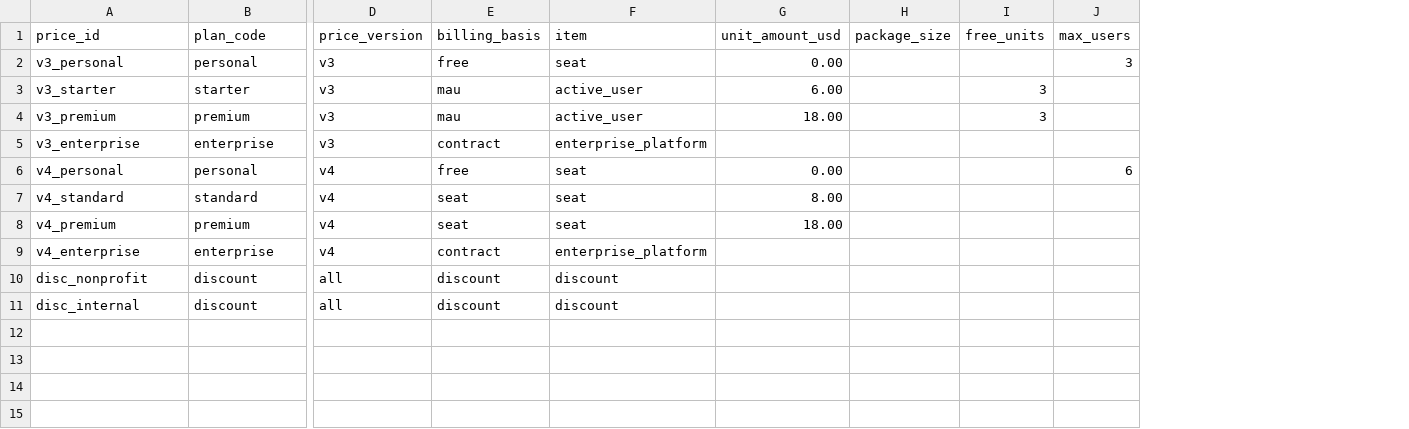
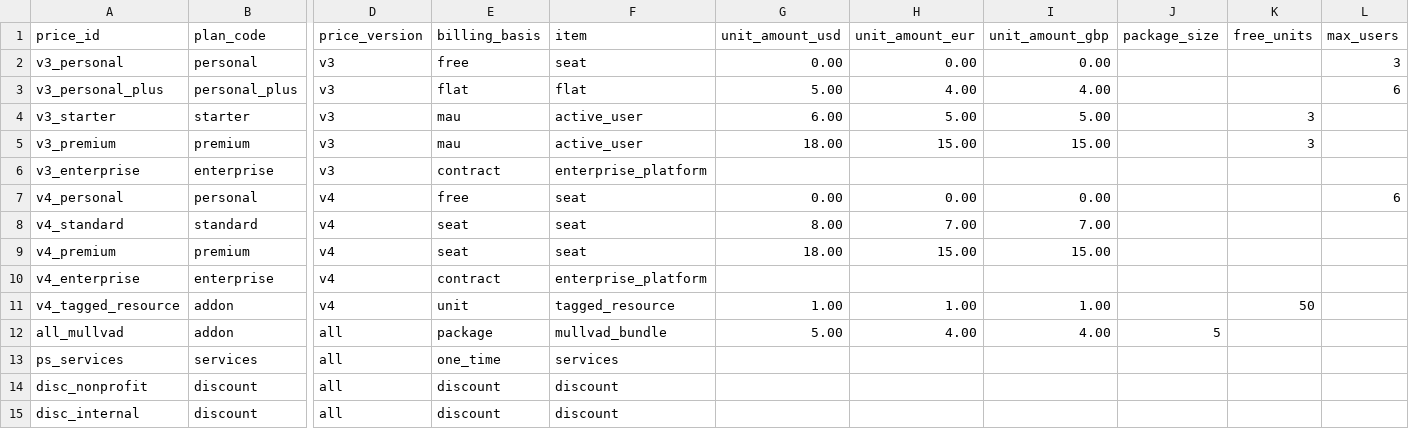
Before and after one commit to JacobWillson13/seats-to-cash, a CSV file: seeds/price_book.csv, drawn as a sheet; only a part is shown, gaps mark what is left out; addresses are those after the commit; rows hold the shown columns only; the diff names each change by its address in the sheet, - before the commit and + after, or states it on an @@ line.

```diff
--- a/seeds/price_book.csv
+++ b/seeds/price_book.csv
+column H (unit_amount_eur), row 2: 0.00; rows 4-9: 5.00 | 15.00 |  | 0.00 | 7.00 | 15.00
+column I (unit_amount_gbp), row 2: 0.00; rows 4-9: 5.00 | 15.00 |  | 0.00 | 7.00 | 15.00
+row 3: v3_personal_plus | personal_plus | v3 | flat | flat | 5.00 | 4.00 | 4.00 |  |  | 6
+row 11: v4_tagged_resource | addon | v4 | unit | tagged_resource | 1.00 | 1.00 | 1.00 |  | 50
+row 12: all_mullvad | addon | all | package | mullvad_bundle | 5.00 | 4.00 | 4.00 | 5
+row 13: ps_services | services | all | one_time | services
```
Also changed, not shown: seeds/plan_entitlements.csv, 29 other files.
